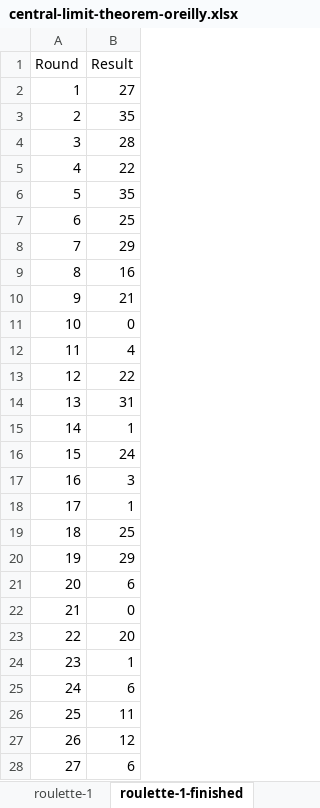
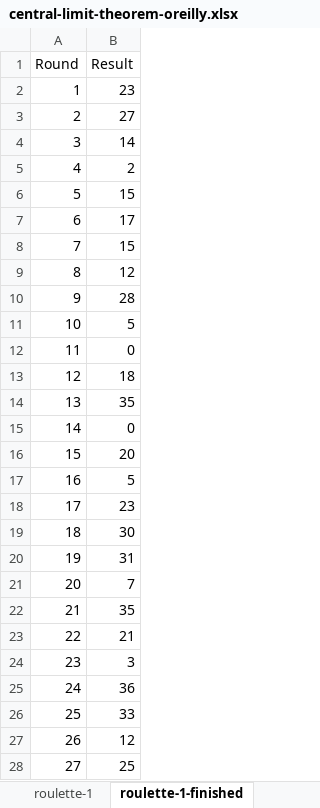
Before and after one commit to stringfestdata/training-assets, an Excel workbook: central-limit-theorem-oreilly.xlsx, sheet roulette-1-finished, drawn as a sheet; only a part is shown; values as stored, in another font and other column widths than the file's, no borders; charts and pictures not drawn; the diff covers the shown part only; the diff names each change by its address in the sheet, - before the commit and + after, or states it on an @@ line.

```diff
--- a/central-limit-theorem-oreilly.xlsx (sheet roulette-1-finished)
+++ b/central-limit-theorem-oreilly.xlsx (sheet roulette-1-finished)
-B2 (Result): 27
+B2 (Result): 23
-B3 (Result): 35
+B3 (Result): 27
-B4 (Result): 28
+B4 (Result): 14
-B5 (Result): 22
+B5 (Result): 2
-B6 (Result): 35
+B6 (Result): 15
-B7 (Result): 25
+B7 (Result): 17
-B8 (Result): 29
+B8 (Result): 15
-B9 (Result): 16
+B9 (Result): 12
-B10 (Result): 21
+B10 (Result): 28
-B11 (Result): 0
+B11 (Result): 5
-B12 (Result): 4
+B12 (Result): 0
-B13 (Result): 22
+B13 (Result): 18
-B14 (Result): 31
+B14 (Result): 35
-B15 (Result): 1
+B15 (Result): 0
-B16 (Result): 24
+B16 (Result): 20
-B17 (Result): 3
+B17 (Result): 5
-B18 (Result): 1
+B18 (Result): 23
-B19 (Result): 25
+B19 (Result): 30
-B20 (Result): 29
+B20 (Result): 31
-B21 (Result): 6
+B21 (Result): 7
-B22 (Result): 0
+B22 (Result): 35
-B23 (Result): 20
+B23 (Result): 21
-B24 (Result): 1
+B24 (Result): 3
-B25 (Result): 6
+B25 (Result): 36
-B26 (Result): 11
+B26 (Result): 33
-B28 (Result): 6
+B28 (Result): 25
```
Also changed, not shown: 456 edited cells elsewhere in this sheet, sheet roulette-2-finished, sheet roulette-2.
